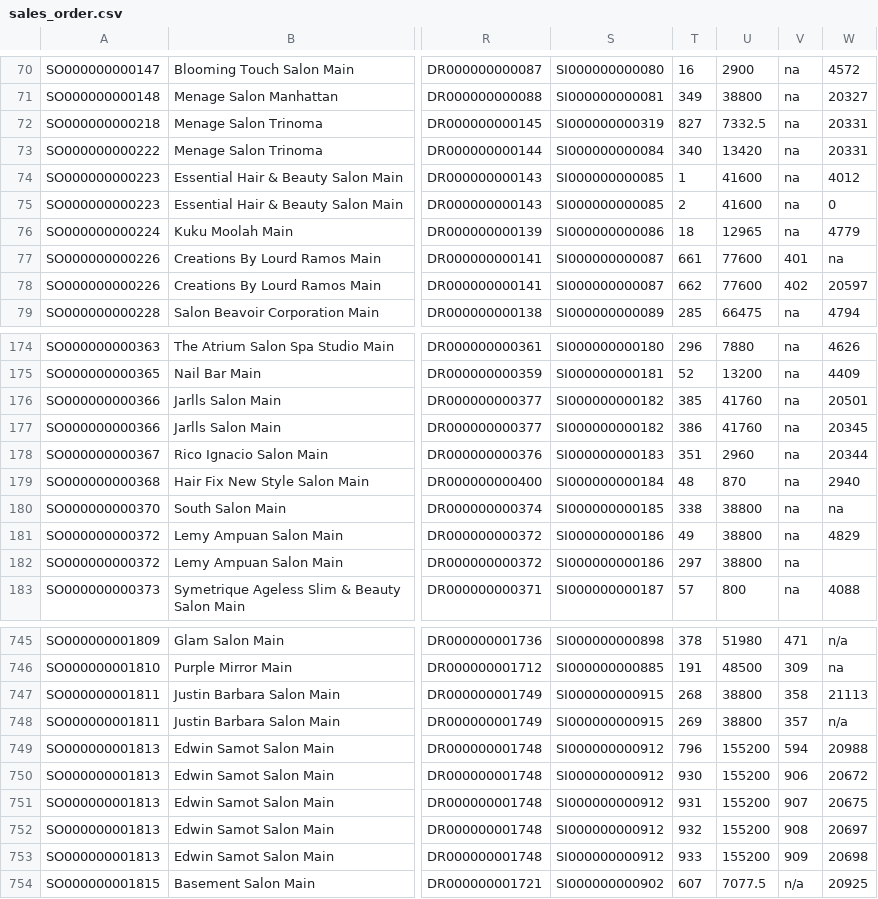
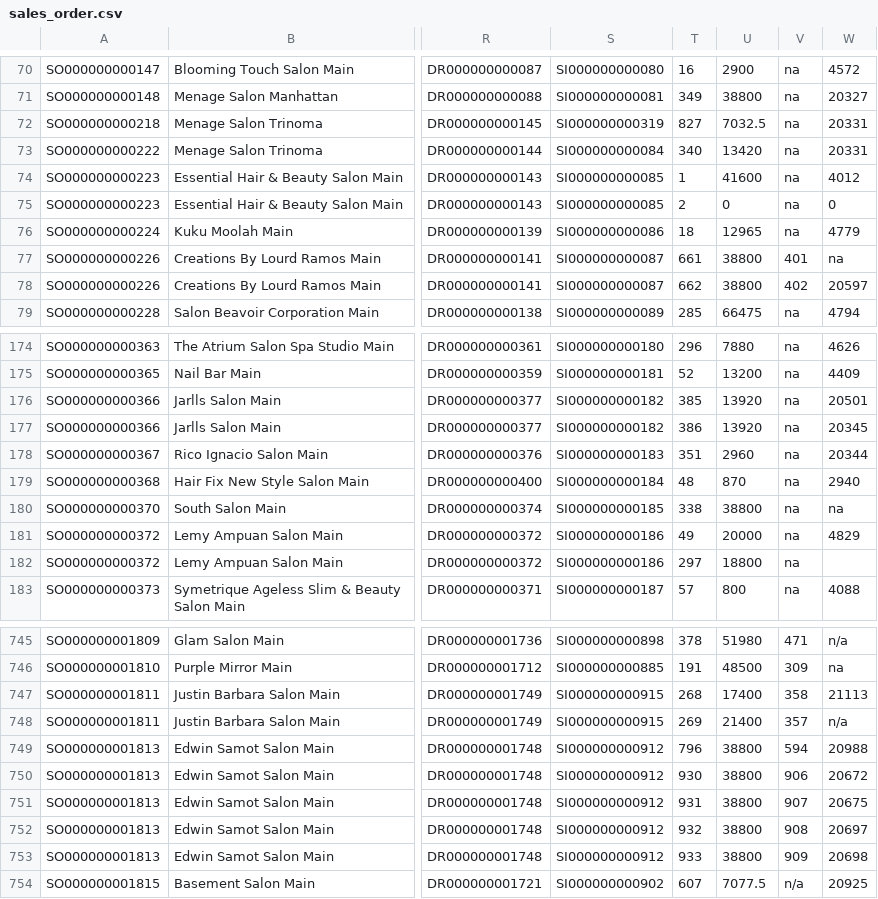
Before and after one commit to devhood/erp-beautylane, a CSV file: data/csv/sales_order.csv, drawn as a sheet; only a part is shown, gaps mark what is left out; the diff covers the shown part only; the diff names each change by its address in the sheet, - before the commit and + after, or states it on an @@ line.

```diff
--- a/data/csv/sales_order.csv
+++ b/data/csv/sales_order.csv
-U72: 7332.5
+U72: 7032.5
-U75: 41600
+U75: 0
-U77:U78: 77600
+U77:U78: 38800
-U176:U177: 41760
+U176:U177: 13920
-U181: 38800
+U181: 20000
-U182: 38800
+U182: 18800
-U747: 38800
+U747: 17400
-U748: 38800
+U748: 21400
-U749:U753: 155200
+U749:U753: 38800
```
Also changed, not shown: 1 added row, 1 removed row and 135 edited cells elsewhere in this file.
